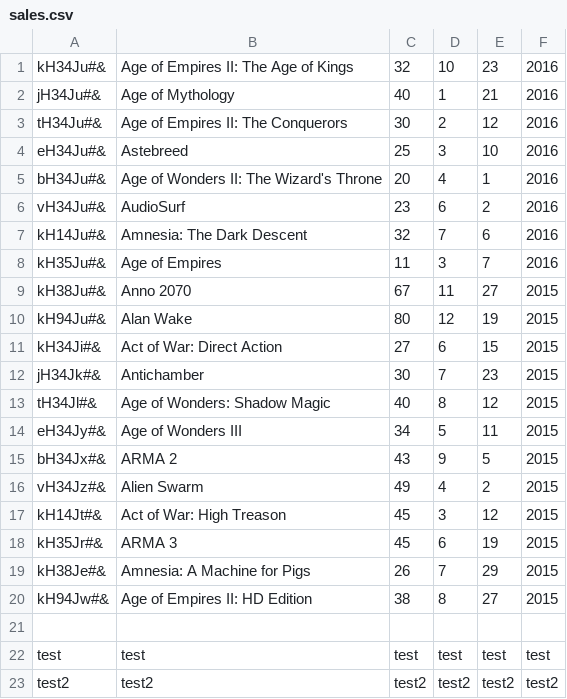
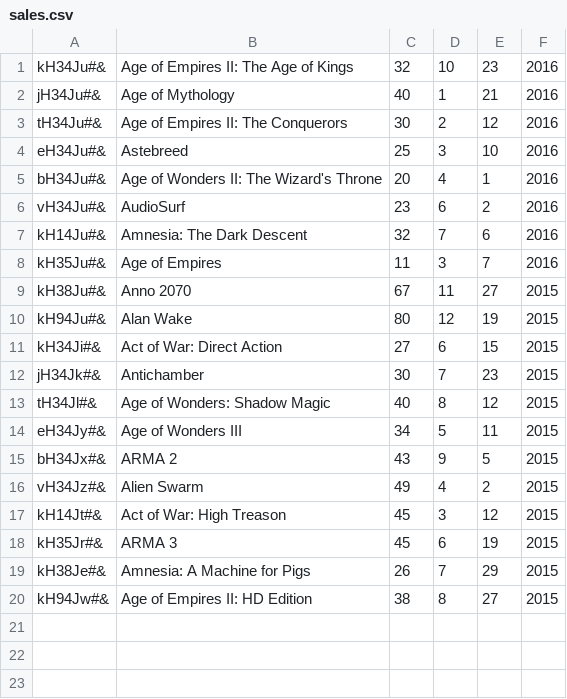
Before and after one commit to marlenaJakubowska/lightweight-erp-py, a CSV file: sales/sales.csv, drawn as a sheet; the diff names each change by its address in the sheet, - before the commit and + after, or states it on an @@ line.

```diff
--- a/sales/sales.csv
+++ b/sales/sales.csv
-row 21: (empty)
-row 22: test | test | test | test | test | test
-row 23: test2 | test2 | test2 | test2 | test2 | test2
```
Also changed, not shown: crm/customers.csv, hr/persons.csv, 8 other files.
